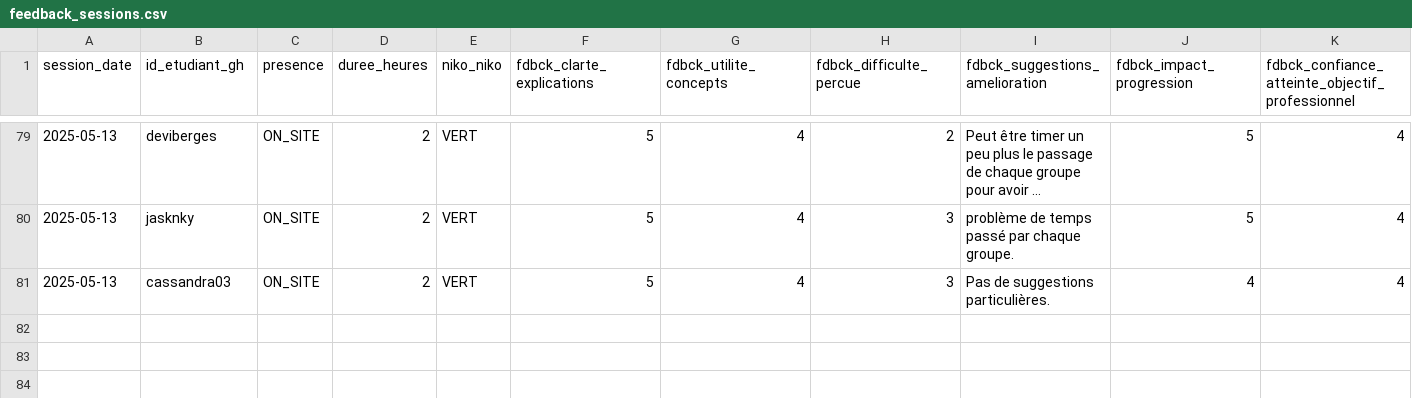
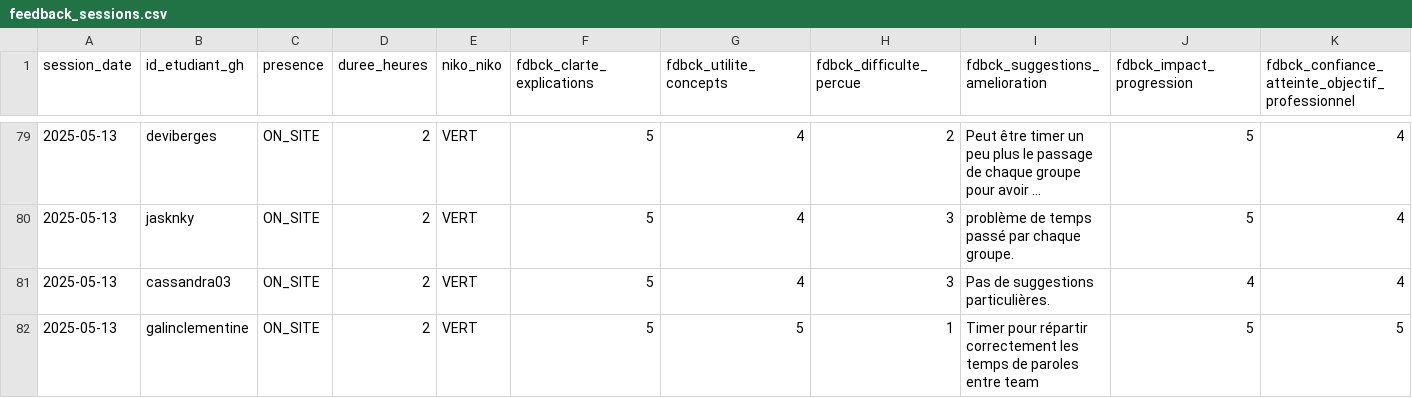
Before and after one commit to playade/unc_iae_miage_interop_si_feedbacks, a CSV file: data/feedback_sessions.csv, drawn as a sheet; only a part is shown, gaps mark what is left out; long unchanged cells end in …; rows hold the shown columns only; the diff names each change by its address in the sheet, - before the commit and + after, or states it on an @@ line.

Commit message:
Update feedback_sessions.csv
Signed-off-by: Clémentine Galin <79886829+galinclementine@users.noreply.github.com>

```diff
--- a/data/feedback_sessions.csv
+++ b/data/feedback_sessions.csv
+row 82: 2025-05-13 | galinclementine | ON_SITE | 2 | VERT | 5 | 5 | 1 | Timer pour répartir correctement les temps de paroles entre team | 5 | 5
```
